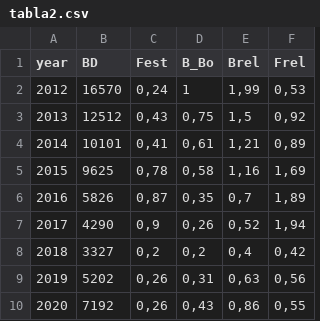
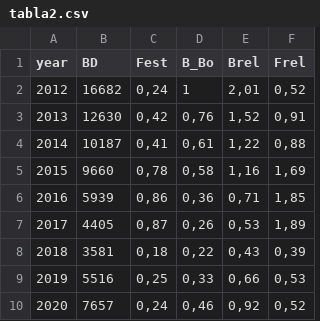
Before and after one commit to mariazuba/SARAUAYSEN_0621, a CSV file: tabla2.csv, drawn as a sheet.

```diff
--- a/tabla2.csv
+++ b/tabla2.csv
@@ -1,10 +1,10 @@
 "year";"BD";"Fest";"B_Bo";"Brel";"Frel"
-2012;16570;0,24;1;1,99;0,53
-2013;12512;0,43;0,75;1,5;0,92
-2014;10101;0,41;0,61;1,21;0,89
-2015;9625;0,78;0,58;1,16;1,69
-2016;5826;0,87;0,35;0,7;1,89
-2017;4290;0,9;0,26;0,52;1,94
-2018;3327;0,2;0,2;0,4;0,42
-2019;5202;0,26;0,31;0,63;0,56
-2020;7192;0,26;0,43;0,86;0,55
+2012;16682;0,24;1;2,01;0,52
+2013;12630;0,42;0,76;1,52;0,91
+2014;10187;0,41;0,61;1,22;0,88
+2015;9660;0,78;0,58;1,16;1,69
+2016;5939;0,86;0,36;0,71;1,85
+2017;4405;0,87;0,26;0,53;1,89
+2018;3581;0,18;0,22;0,43;0,39
+2019;5516;0,25;0,33;0,66;0,53
+2020;7657;0,24;0,46;0,92;0,52
```
Also changed, not shown: tabla1.csv, 8 other files.
